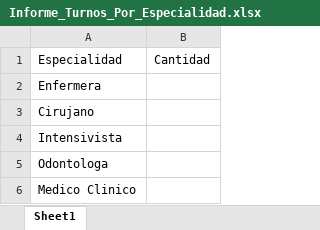
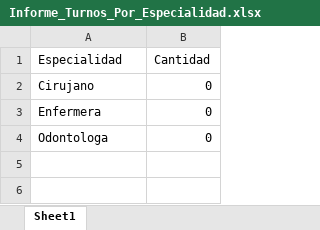
Before and after one commit to ale0410/tp-final-clinicas-2022, an Excel workbook: Informe_Turnos_Por_Especialidad.xlsx, sheet Sheet1, drawn as a sheet; values as stored, in another font and other column widths than the file's, no borders; removed rows and columns are numbered as before the commit, all else as after; the diff names each change by its address in the sheet, - before the commit and + after, or states it on an @@ line.

```diff
--- a/Informe_Turnos_Por_Especialidad.xlsx (sheet Sheet1)
+++ b/Informe_Turnos_Por_Especialidad.xlsx (sheet Sheet1)
-row 2: Enfermera
-B2 (Cantidad): (empty)
+B2 (Cantidad): 0
-row 4: Intensivista
+row 3: Enfermera | 0
-B4 (Cantidad): (empty)
+B4 (Cantidad): 0
-row 6: Medico Clinico
```
Also changed, not shown: Informe_Turnos_Finalizados_Por_Lapso.xlsx, Informe_Turnos_Por_Dia.xlsx, 17 other files.
